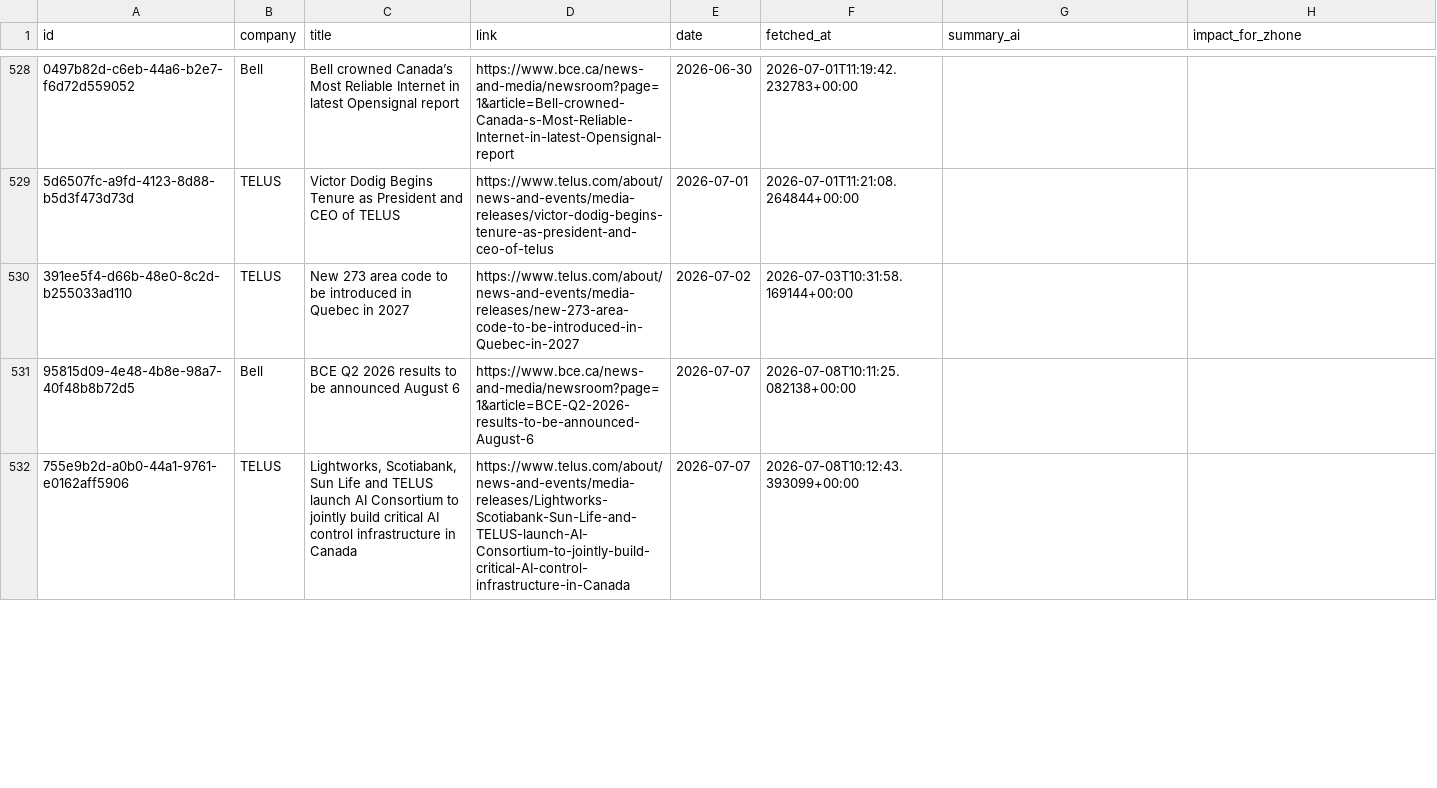
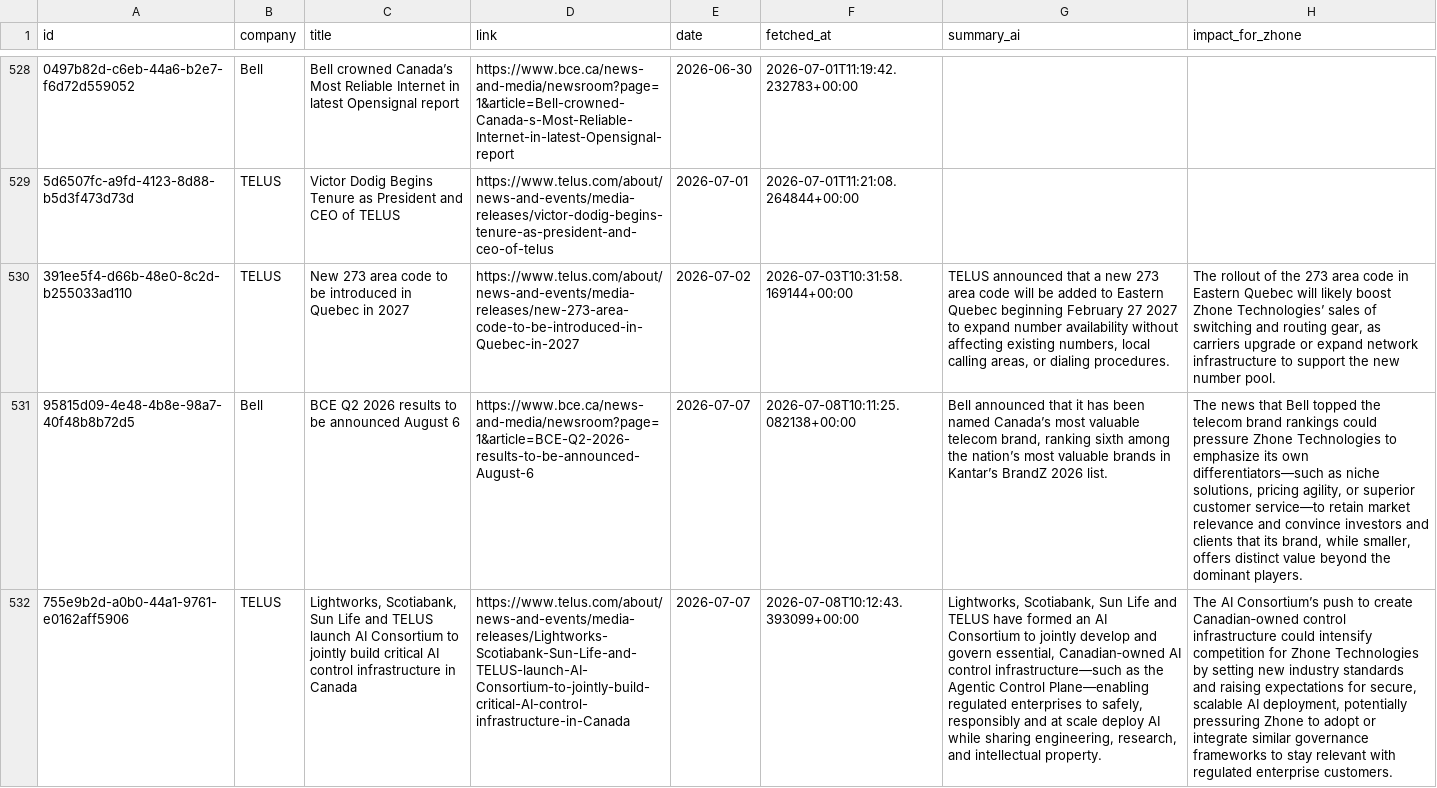
Before and after one commit to flabelle999/customer-presswatch, a CSV file: press_releases_master.csv, drawn as a sheet; only a part is shown, gaps mark what is left out; the diff covers the shown part only; the diff names each change by its address in the sheet, - before the commit and + after, or states it on an @@ line.

```diff
--- a/press_releases_master.csv
+++ b/press_releases_master.csv
-G530 (summary_ai): (empty)
+G530 (summary_ai): TELUS announced that a new 273 area code will be added to Eastern Quebec beginning February 27 2027 to expand number availability without affecting existing numbers, local calling areas, or dialing procedures.
-H530 (impact_for_zhone): (empty)
+H530 (impact_for_zhone): The rollout of the 273 area code in Eastern Quebec will likely boost Zhone Technologies’ sales of switching and routing gear, as carriers upgrade or expand network infrastructure to support the new number pool.
-G531 (summary_ai): (empty)
+G531 (summary_ai): Bell announced that it has been named Canada’s most valuable telecom brand, ranking sixth among the nation’s most valuable brands in Kantar’s BrandZ 2026 list.
-H531 (impact_for_zhone): (empty)
+H531 (impact_for_zhone): The news that Bell topped the telecom brand rankings could pressure Zhone Technologies to emphasize its own differentiators—such as niche solutions, pricing agility, or superior customer service—to retain market relevance and convince investors and clients that its brand, while smaller, offers distinct value beyond the dominant players.
-G532 (summary_ai): (empty)
+G532 (summary_ai): Lightworks, Scotiabank, Sun Life and TELUS have formed an AI Consortium to jointly develop and govern essential, Canadian‑owned AI control infrastructure—such as the Agentic Control Plane—enabling regulated enterprises to safely, responsibly and at scale deploy AI while sharing engineering, research, and intellectual property.
-H532 (impact_for_zhone): (empty)
+H532 (impact_for_zhone): The AI Consortium’s push to create Canadian‑owned control infrastructure could intensify competition for Zhone Technologies by setting new industry standards and raising expectations for secure, scalable AI deployment, potentially pressuring Zhone to adopt or integrate similar governance frameworks to stay relevant with regulated enterprise customers.
```
Also changed, not shown: 1 added row and 4 edited cells elsewhere in this file.
